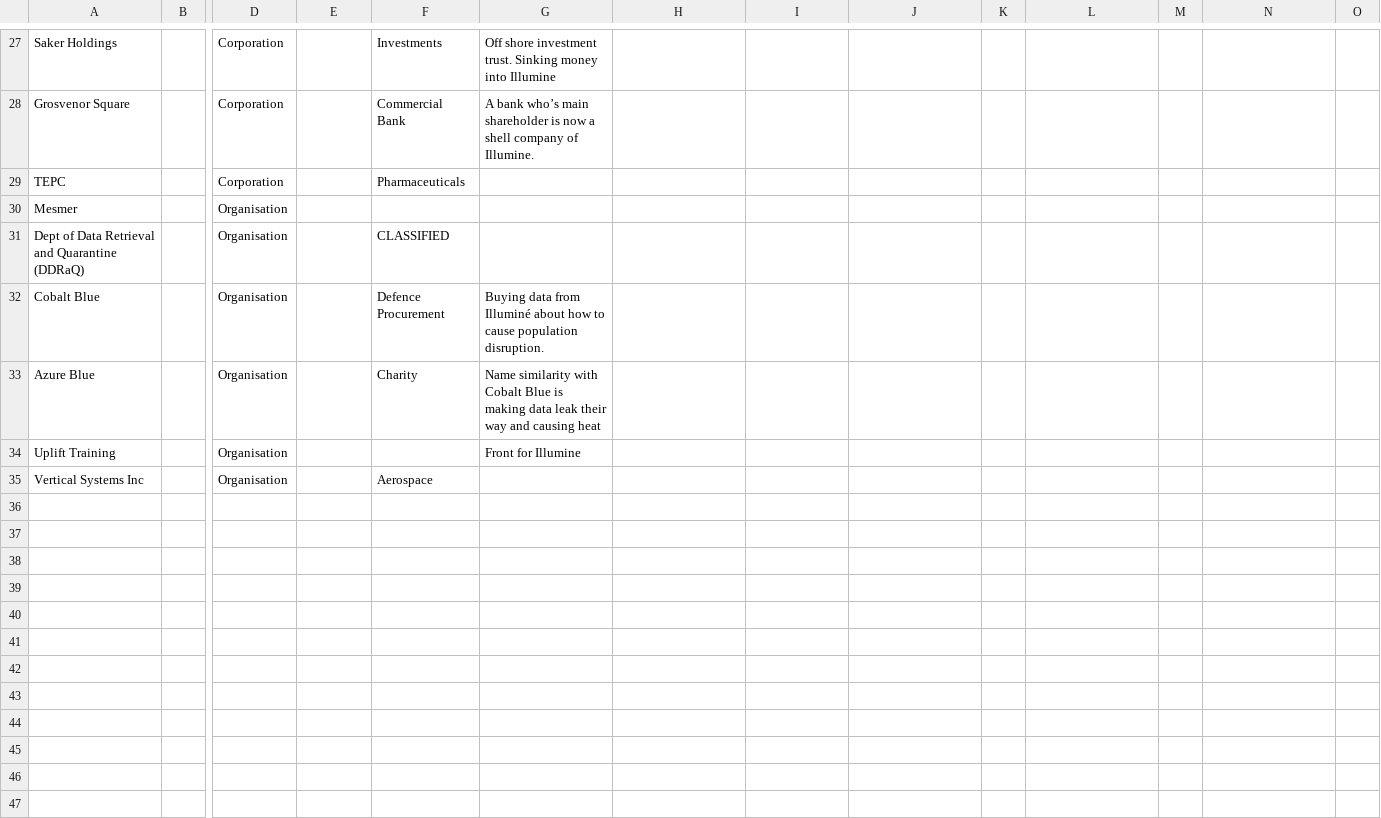
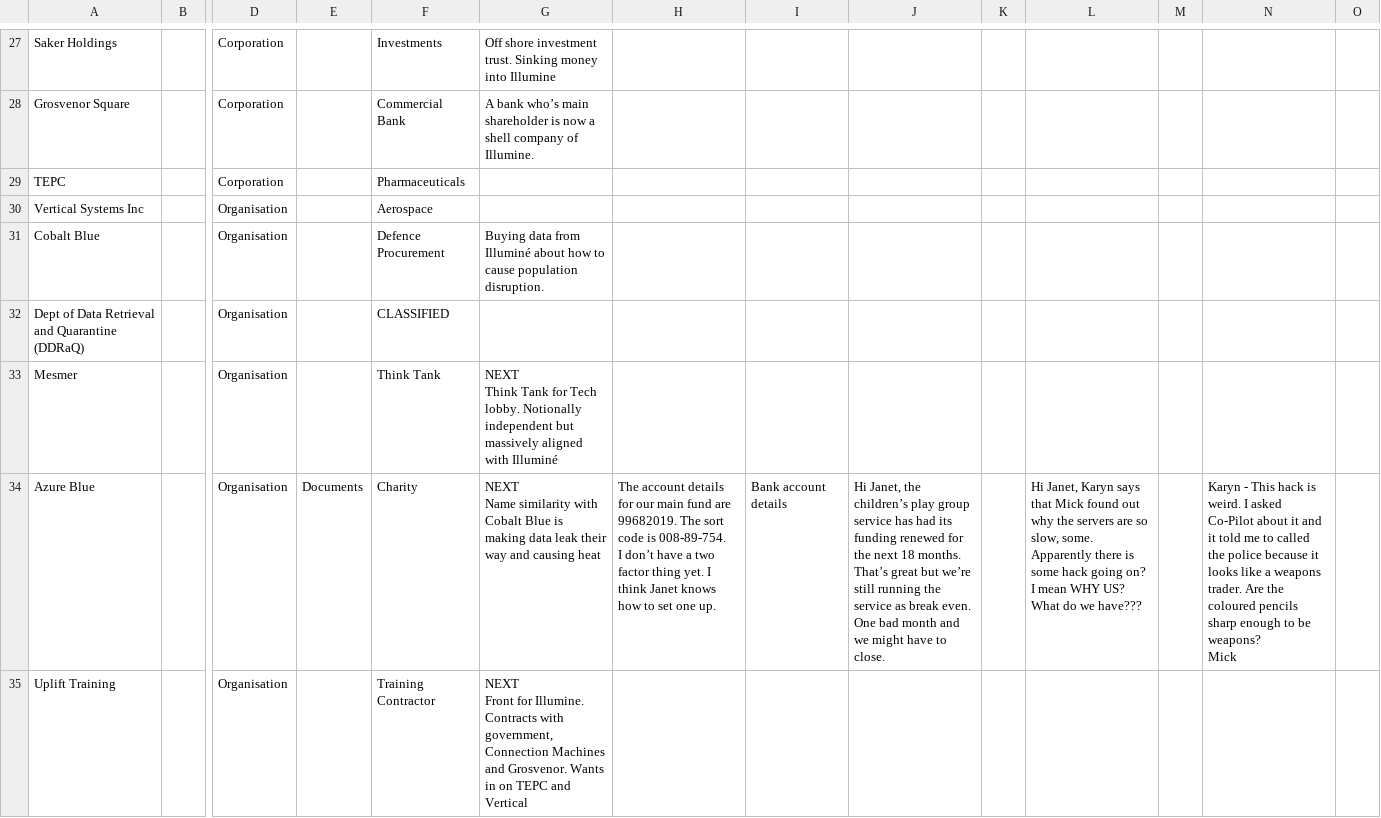
Before and after one commit to Jogosity/TDX, a CSV file: Code/content/TDX_Text/Archives-Table 1.csv, drawn as a sheet; only a part is shown, gaps mark what is left out; removed rows and columns are numbered as before the commit, all else as after; rows hold the shown columns only; ↵ is a line break in a cell; the diff names each change by its address in the sheet, - before the commit and + after, or states it on an @@ line.

```diff
--- a/Code/content/TDX_Text/Archives-Table 1.csv
+++ b/Code/content/TDX_Text/Archives-Table 1.csv
-row 30: Mesmer |  | Organisation
@@ row 35 moved to row 30: Vertical Systems Inc @@
@@ row 32 moved to row 31: Cobalt Blue @@
+row 33: Mesmer |  | Organisation |  | Think Tank | NEXT ↵ Think Tank for Tech lobby. Notionally independent but massively aligned with Illuminé
-E34: (empty)
+E34: Documents
-G34: Name similarity…
+G34: NEXT ↵ Name similarity…
-H34: (empty)
+H34: The account details for our main fund are 99682019. The sort code is 008-89-754. ↵ I don’t have a two factor thing yet. I think Janet knows how to set one up.
-I34: (empty)
+I34: Bank account details
-J34: (empty)
+J34: Hi Janet, the children’s play group service has had its funding renewed for the next 18 months. That’s great but we’re still running the service as break even. One bad month and we might have to close.
-L34: (empty)
+L34: Hi Janet, Karyn says that Mick found out why the servers are so slow, some. Apparently there is some hack going on? I mean WHY US? What do we have???
-N34: (empty)
+N34: Karyn - This hack is weird. I asked Co-Pilot about it and it told me to called the police because it looks like a weapons trader. Are the coloured pencils sharp enough to be weapons? ↵ Mick
-F35: (empty)
+F35: Training Contractor
-G35: Front for Illumine
+G35: NEXT ↵ Front for Illumine. Contracts with government, Connection Machines and Grosvenor. Wants in on TEPC and Vertical
```
Also changed, not shown: Code/content/TDX_Text/Tutorials-Table 1.csv, 5 other files.
